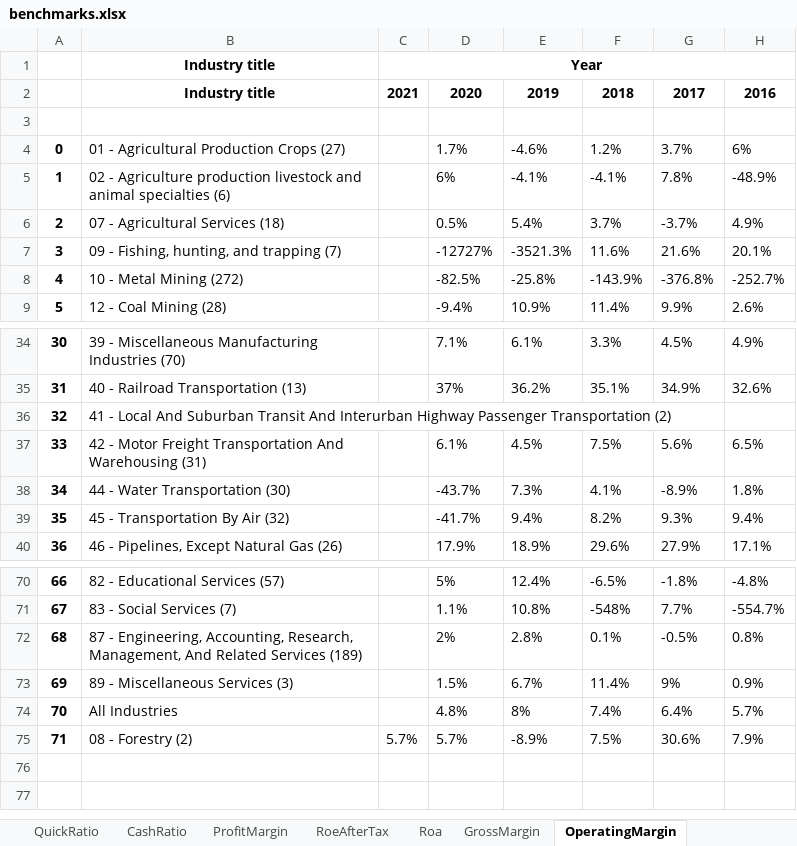
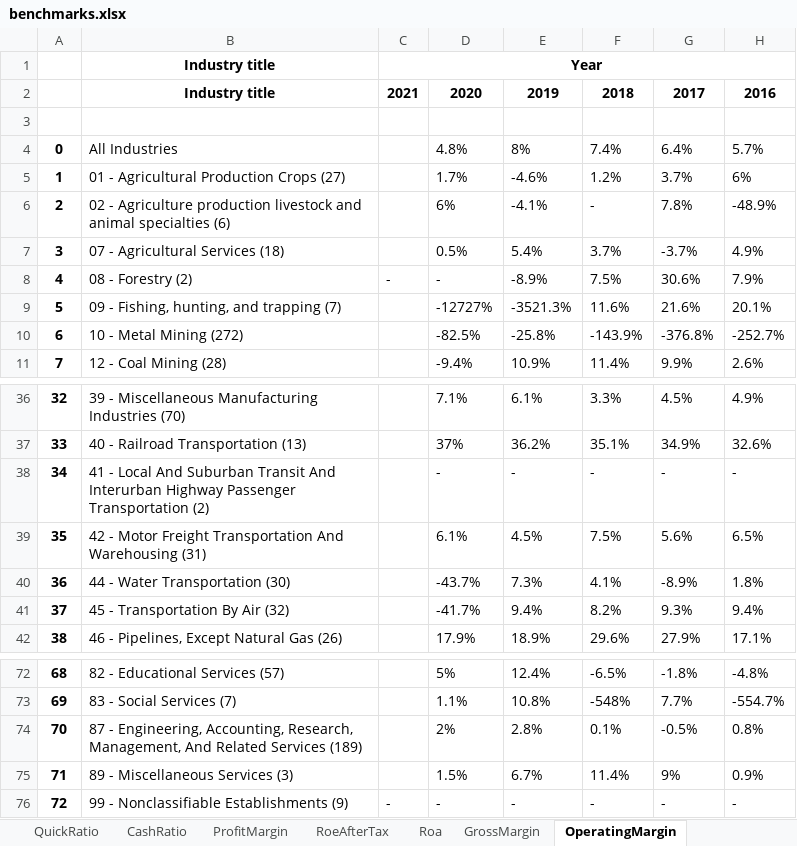
Before and after one commit to SagiNimni/Investo, an Excel workbook: WindowsApp/WindowsApp/StocksData/IndustryBenchmarks/benchmarks.xlsx, sheet OperatingMargin, drawn as a sheet; only a part is shown, gaps mark what is left out; values as stored, in another font and other column widths than the file's, no borders; removed rows and columns are numbered as before the commit, all else as after; the diff names each change by its address in the sheet, - before the commit and + after, or states it on an @@ line.

```diff
--- a/WindowsApp/WindowsApp/StocksData/IndustryBenchmarks/benchmarks.xlsx (sheet OperatingMargin)
+++ b/WindowsApp/WindowsApp/StocksData/IndustryBenchmarks/benchmarks.xlsx (sheet OperatingMargin)
@@ row 74 moved to row 4: 0 @@
@@ column A renumbered between rows 5 and 75 @@
-F6: -4.1%
+F6: -
+row 8: 4 | 08 - Forestry (2) | - | - | -8.9% | 7.5% | 30.6% | 7.9%
-D38: (empty)
+D38: -
-E38: (empty)
+E38: -
-F38: (empty)
+F38: -
-G38: (empty)
+G38: -
-H38: (empty)
+H38: -
-row 75: 71 | 08 - Forestry (2) | 5.7% | 5.7% | -8.9% | 7.5% | 30.6% | 7.9%
+row 76: 72 | 99 - Nonclassifiable Establishments (9) | - | - | - | - | - | -
```
Also changed, not shown: sheet DebtToEquityRatio, sheet DividendPayoutRatio, sheet InventoryTurnover, sheet ReceivablesTurnover, sheet AssetTurnover, sheet InterestCoverageRatio, 8 more sheets, 13 other files.
